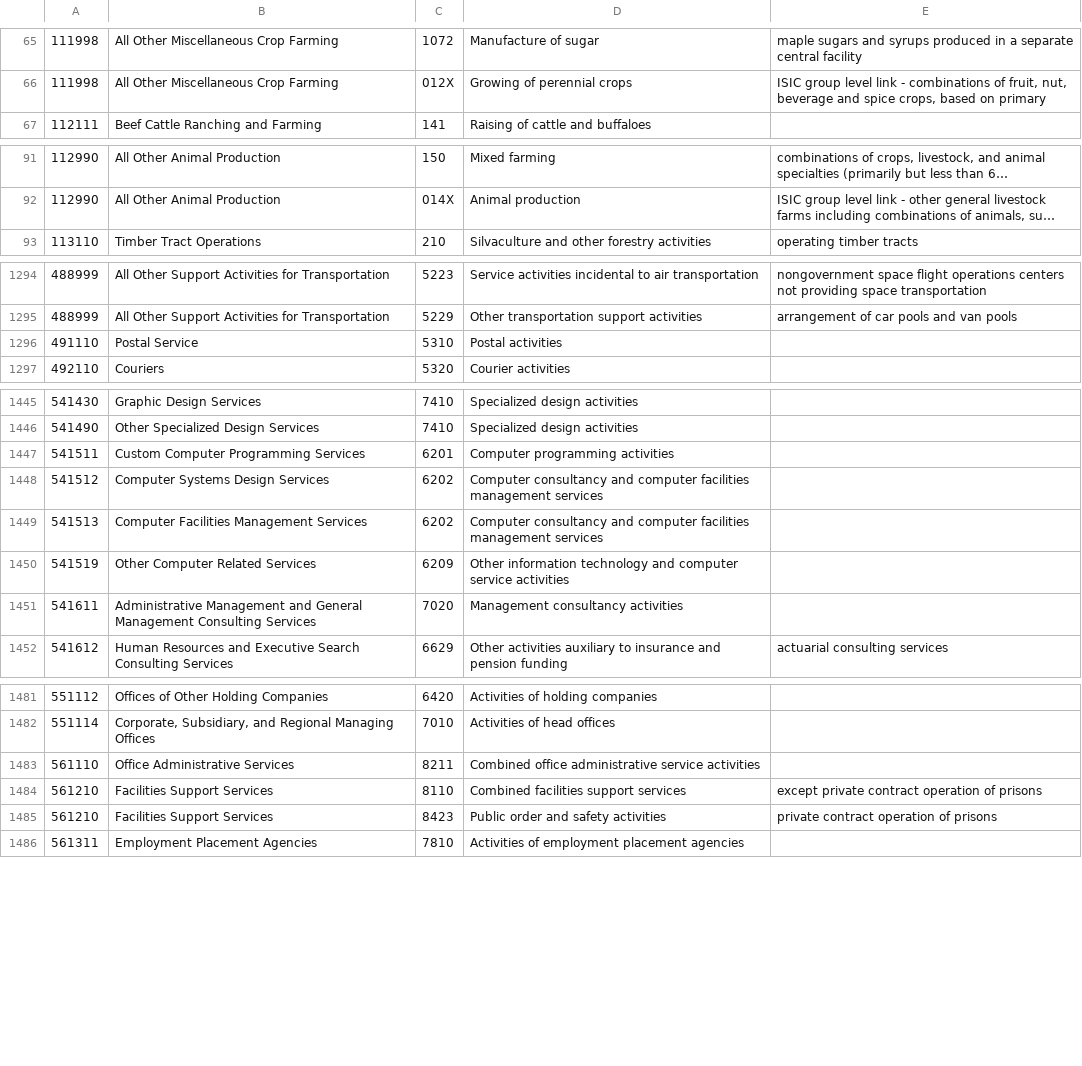
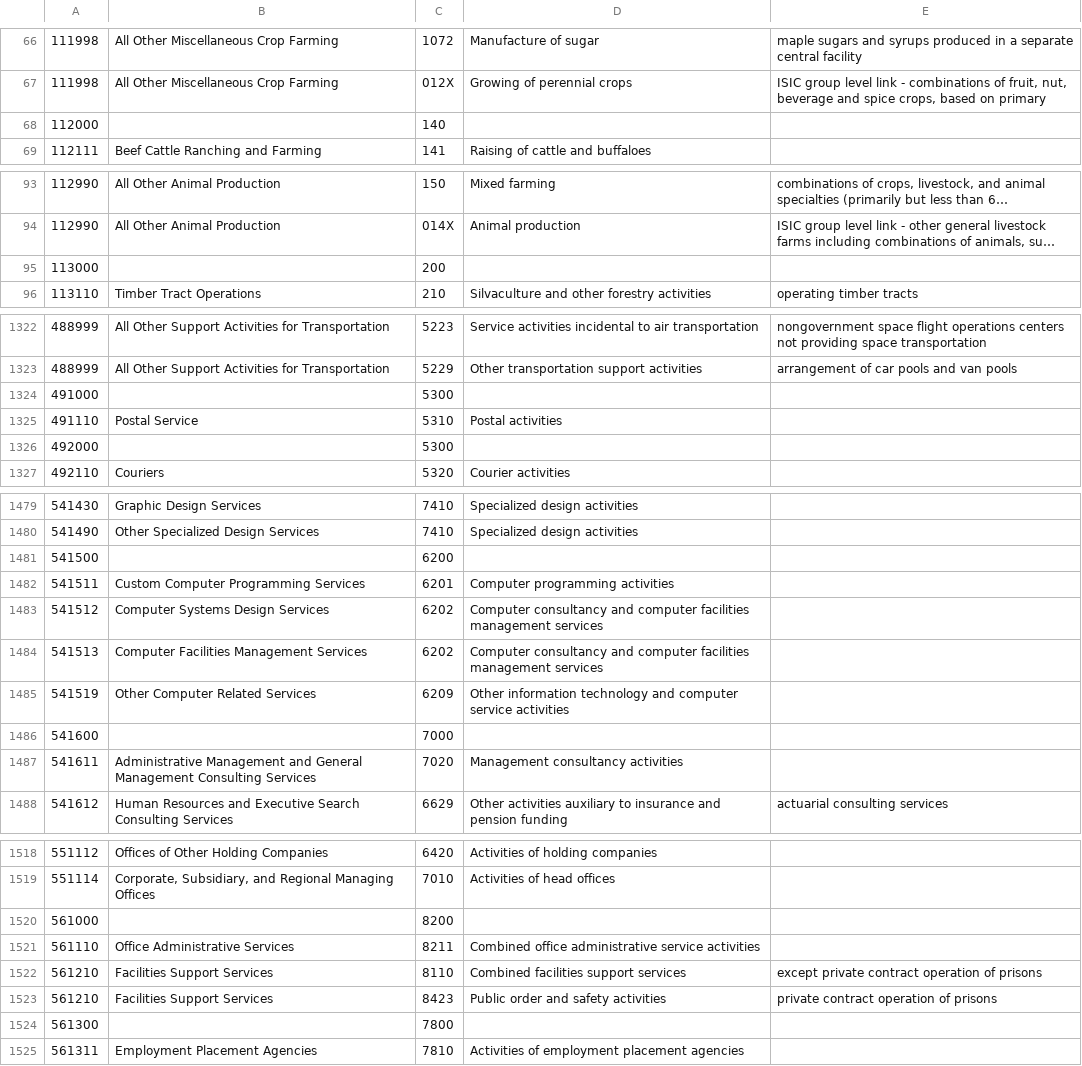
Before and after one commit to JasperVanDenBosch/coursefinder, a CSV file: data/2007_NAICS_to_ISIC_4.csv, drawn as a sheet; only a part is shown, gaps mark what is left out; long unchanged cells end in …; the diff covers the shown part only; the diff names each change by its address in the sheet, - before the commit and + after, or states it on an @@ line.

```diff
--- a/data/2007_NAICS_to_ISIC_4.csv
+++ b/data/2007_NAICS_to_ISIC_4.csv
+row 68: 112000 |  | 140
+row 95: 113000 |  | 200
+row 1324: 491000 |  | 5300
+row 1326: 492000 |  | 5300
+row 1481: 541500 |  | 6200
+row 1486: 541600 |  | 7000
+row 1520: 561000 |  | 8200
+row 1524: 561300 |  | 7800
```
Also changed, not shown: 40 added rows elsewhere in this file.
